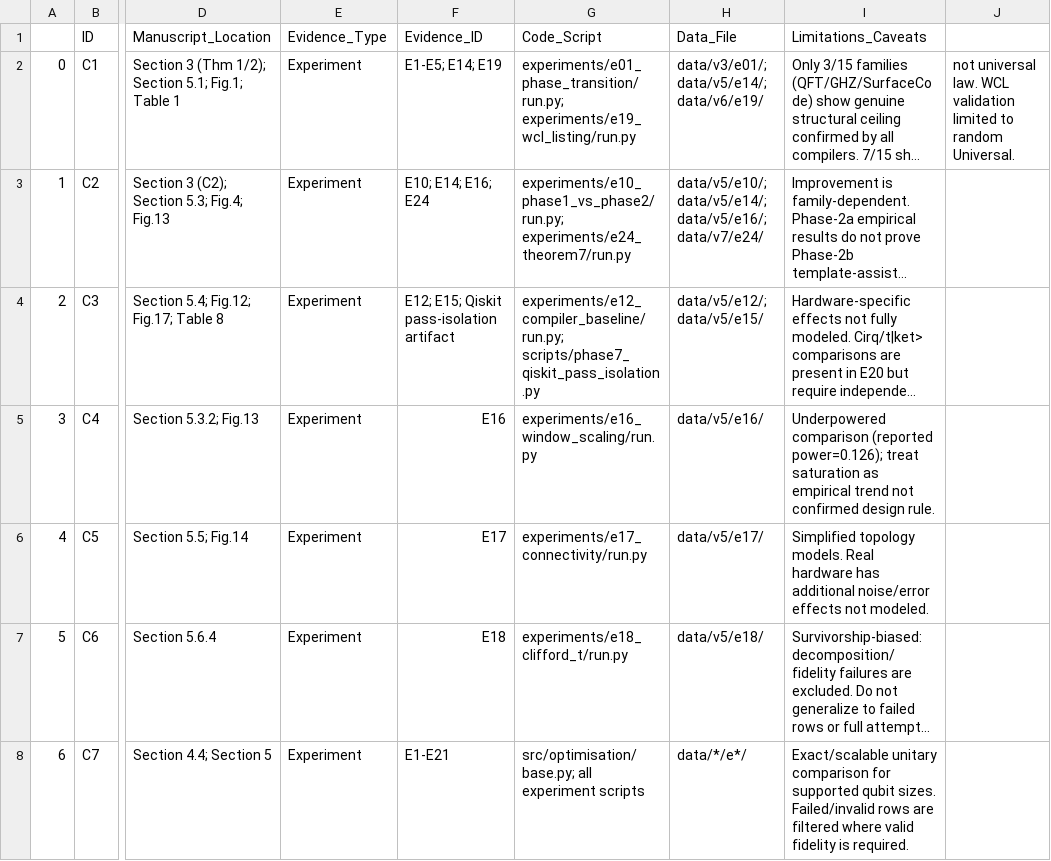
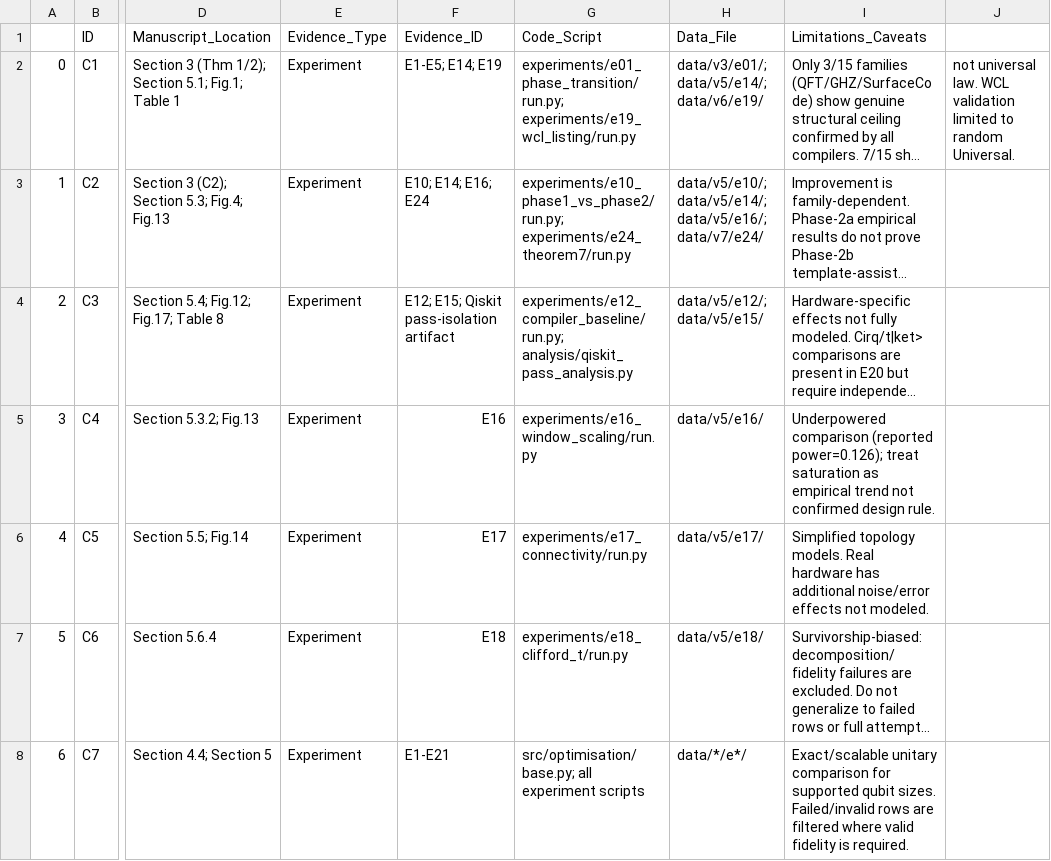
Before and after one commit to StarryCode-Lang/quantum-peephole-ceiling, a CSV file: docs/manuscript/claim_evidence_table.csv (was docs/06_manuscript/claim_evidence_table.csv), drawn as a sheet; only a part is shown, gaps mark what is left out; long unchanged cells end in …; the diff names each change by its address in the sheet, - before the commit and + after, or states it on an @@ line.

Commit message:
chore: comprehensive repo cleanup
Remove:
- docs/archive/ (5 old planning docs, all superseded)
- docs/deliverables/ (2 .docx files, not needed)
- docs/references/missing_references_draft.md (fully integrated)
- Stale data files: old E11 full, old E12 versions, smoke E12/E19, old E10 phase2b timestamps
- scripts/phase5_*.py (3 dev artifacts, superseded by reproduce_all.py)
- scripts/phase7_*.py (4 dev artifacts, superseded by reproduce_all.py)

Move:
- docs/06_manuscript/claim_evidence_table.csv -> docs/manuscript/

Fix stale references:
- analyze.py: docs/03_results -> runtime (auto-creates)
- generate_figures.py: docs/05_supplementary -> docs/supplementary
- unified_references.md: remove refs to deleted draft files
- e20/README.md: docs/06_manuscript -> docs/manuscript
- run.py: docs/06_manuscript -> docs/manuscript
- appendix.md: docs/06_manuscript -> docs/manuscript
- claim_evidence_table.csv: phase7_qiskit_pass_isolation -> analysis/qiskit_pass_analysis

```diff
--- a/docs/06_manuscript/claim_evidence_table.csv
+++ b/docs/manuscript/claim_evidence_table.csv
-G4 (Code_Script): experiments/e12_compiler_baseline/run.py; scripts/phase7_qiskit_pass_isolation.py
+G4 (Code_Script): experiments/e12_compiler_baseline/run.py; analysis/qiskit_pass_analysis.py
```
Also changed, not shown: 28 other files.
